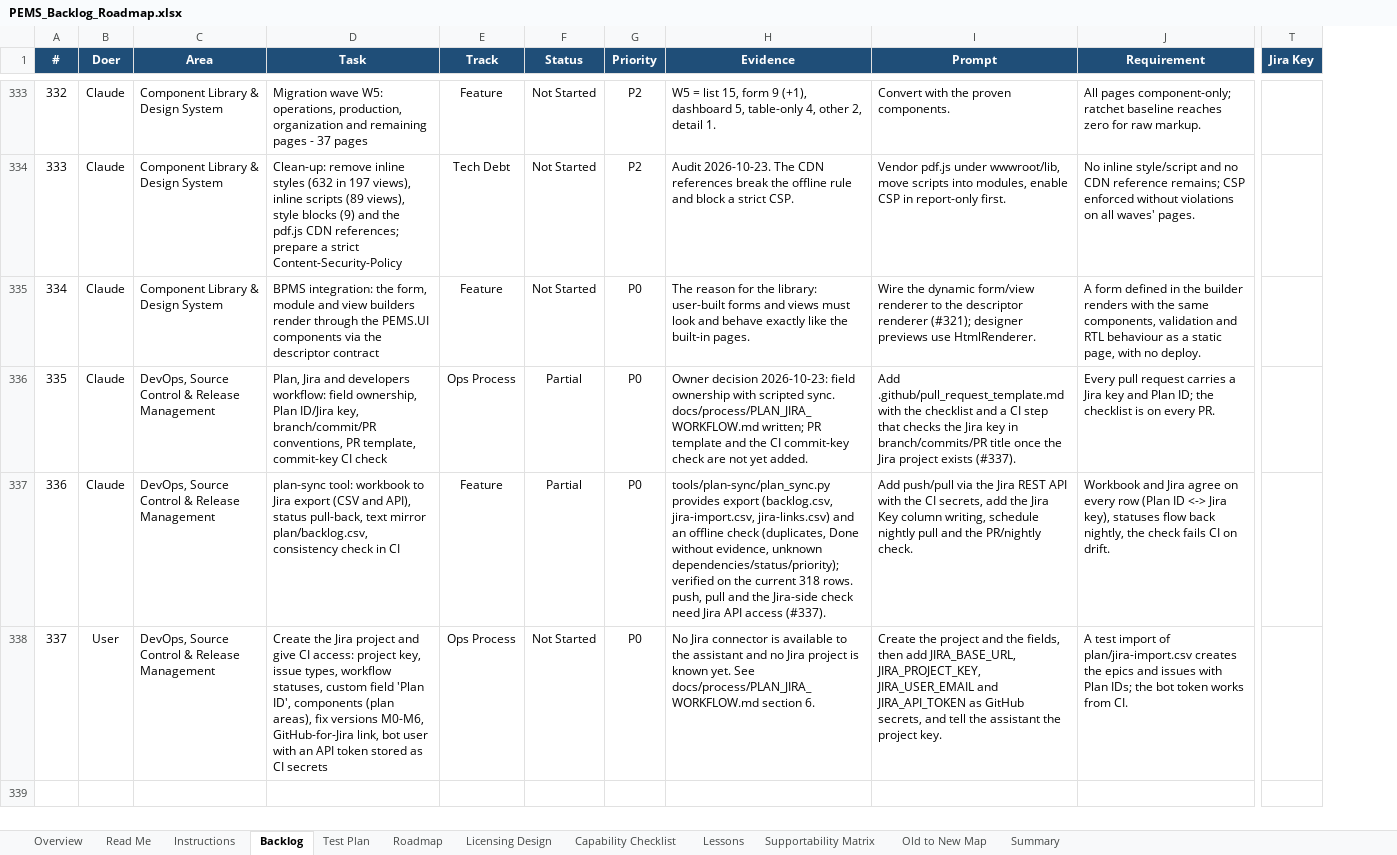
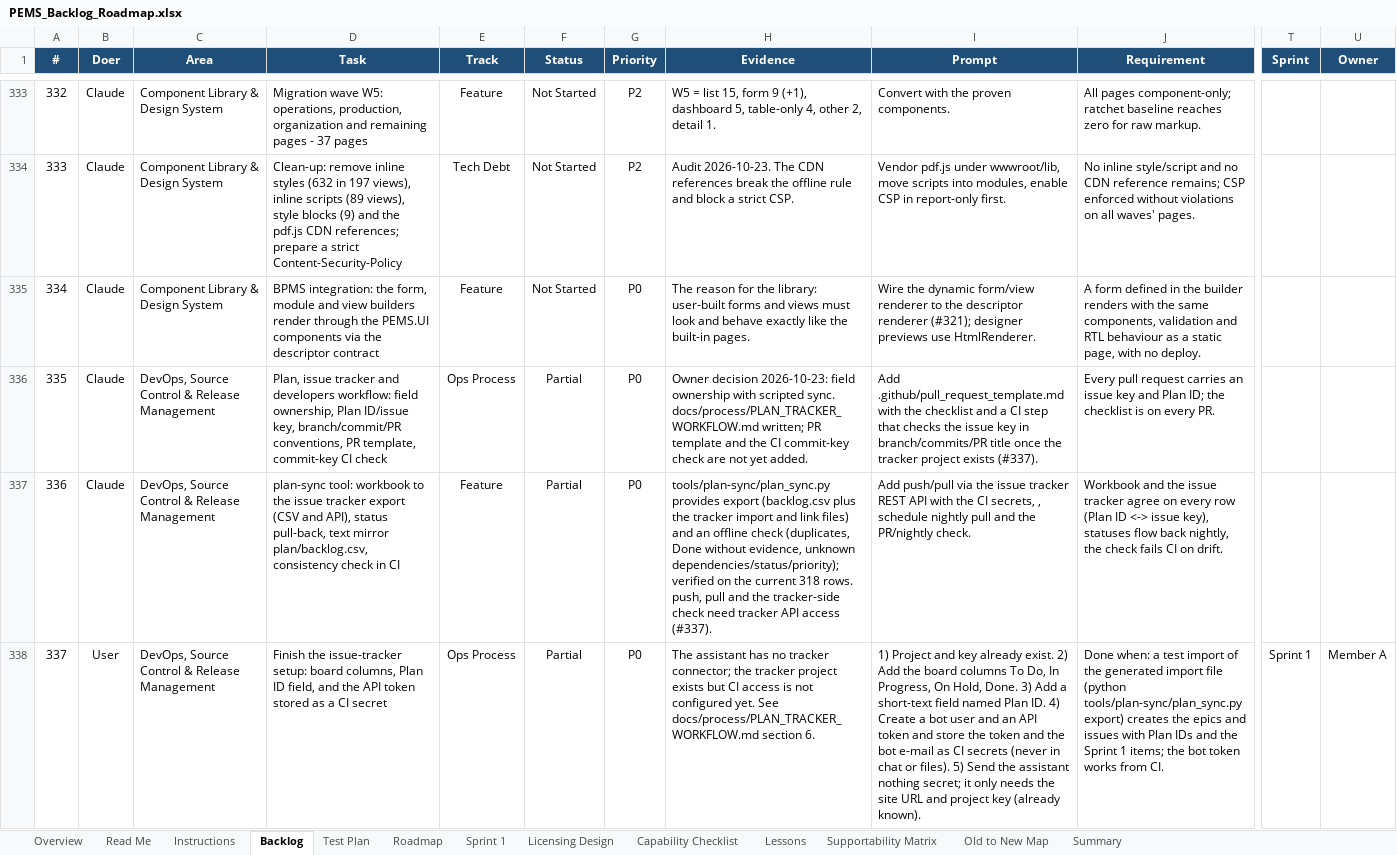
Before and after one commit to atapems-tech/PEMS, an Excel workbook: plan/PEMS_Backlog_Roadmap.xlsx, sheet Backlog, drawn as a sheet; only a part is shown, gaps mark what is left out; values as stored, in another font and other column widths than the file's, no borders; conditional formats not drawn; removed rows and columns are numbered as before the commit, all else as after; the diff covers the shown part only; the diff names each change by its address in the sheet, - before the commit and + after, or states it on an @@ line.

```diff
--- a/plan/PEMS_Backlog_Roadmap.xlsx (sheet Backlog)
+++ b/plan/PEMS_Backlog_Roadmap.xlsx (sheet Backlog)
+sheet tab: Sprint 1
-column T (Jira Key), empty
+column T (Sprint), row 338: Sprint 1
+column U (Owner), row 338: Member A
-D336 (Task): Plan, Jira and developers workflow: field ownership, Plan ID/Jira key, branch/commit/PR…
+D336 (Task): Plan, issue tracker and developers workflow: field ownership, Plan ID/issue key, branch/commit/PR…
-H336 (Evidence): …scripted sync. docs/process/PLAN_JIRA_WORKFLOW.md written; PR…
+H336 (Evidence): …scripted sync. docs/process/PLAN_TRACKER_WORKFLOW.md written; PR…
-I336 (Prompt): …checks the Jira key in branch/commits/PR title once the Jira project exists…
+I336 (Prompt): …checks the issue key in branch/commits/PR title once the tracker project exists…
-J336 (Requirement): …request carries a Jira key and…
+J336 (Requirement): …request carries an issue key and…
-D337 (Task): …workbook to Jira export (CSV…
+D337 (Task): …workbook to the issue tracker export (CSV…
-H337 (Evidence): …provides export (backlog.csv, jira-import.csv, jira-links.csv) and an offline check (duplicates, Done without evidence, unknown dependencies/status/priority); verified on the current 318 rows. push, pull and the Jira-side check need Jira API access…
+H337 (Evidence): …provides export (backlog.csv plus the tracker import and link files) and an offline check (duplicates, Done without evidence, unknown dependencies/status/priority); verified on the current 318 rows. push, pull and the tracker-side check need tracker API access…
-I337 (Prompt): …via the Jira REST API with the CI secrets, add the Jira Key column writing, schedule nightly…
+I337 (Prompt): …via the issue tracker REST API with the CI secrets, , schedule nightly…
-J337 (Requirement): Workbook and Jira agree on every row (Plan ID <-> Jira key), statuses…
+J337 (Requirement): Workbook and the issue tracker agree on every row (Plan ID <-> issue key), statuses…
-D338 (Task): Create the Jira project and give CI access: project key, issue types, workflow statuses, custom field 'Plan ID', components (plan areas), fix versions M0-M6, GitHub-for-Jira link, bot user with an API token stored as CI secrets
+D338 (Task): Finish the issue-tracker setup: board columns, Plan ID field, and the API token stored as a CI secret
-F338 (Status): Not Started
+F338 (Status): Partial
-H338 (Evidence): No Jira connector is available to the assistant and no Jira project is known yet. See docs/process/PLAN_JIRA_WORKFLOW.md section 6.
+H338 (Evidence): The assistant has no tracker connector; the tracker project exists but CI access is not configured yet. See docs/process/PLAN_TRACKER_WORKFLOW.md section 6.
-I338 (Prompt): Create the project and the fields, then add JIRA_BASE_URL, JIRA_PROJECT_KEY, JIRA_USER_EMAIL and JIRA_API_TOKEN as GitHub secrets, and tell the assistant the project key.
+I338 (Prompt): 1) Project and key already exist. 2) Add the board columns To Do, In Progress, On Hold, Done. 3) Add a short-text field named Plan ID. 4) Create a bot user and an API token and store the token and the bot e-mail as CI secrets (never in chat or files). 5) Send the assistant nothing secret; it only needs the site URL and project key (already known).
-J338 (Requirement): A test import of plan/jira-import.csv creates the epics and issues with Plan IDs; the bot…
+J338 (Requirement): Done when: a test import of the generated import file (python tools/plan-sync/plan_sync.py export) creates the epics and issues with Plan IDs and the Sprint 1 items; the bot…
```
Also changed, not shown: 2 added rows and 37 edited cells elsewhere in this sheet, sheet Summary, sheet Roadmap, sheet Read Me, sheet Test Plan, sheet Supportability Matrix, sheet Instructions, 1 more sheet, 8 other files.
